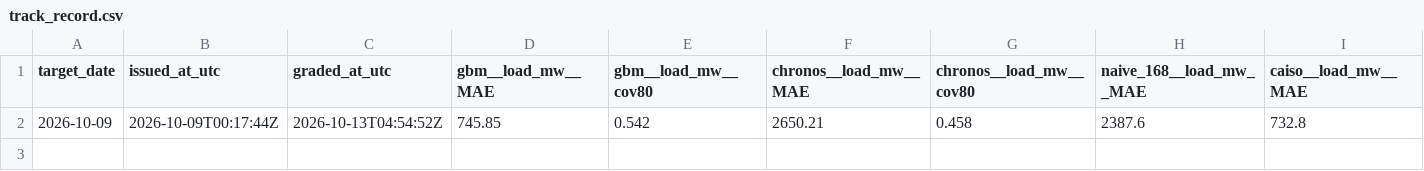
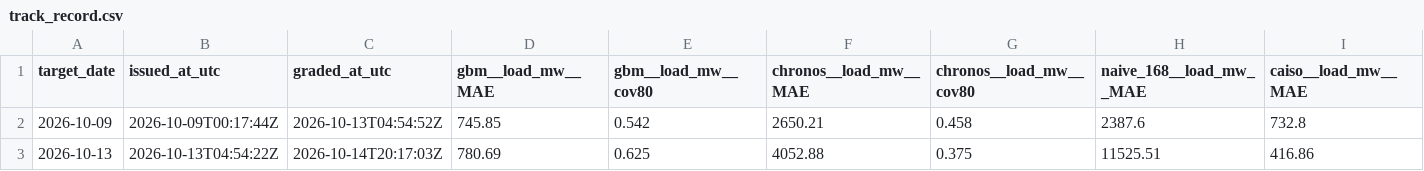
Before and after one commit to anjalimitt2k/anjaliprojects, a CSV file: data/live/track_record.csv, drawn as a sheet; only a part is shown; rows hold the shown columns only; the diff names each change by its address in the sheet, - before the commit and + after, or states it on an @@ line.

Commit message:
forecast 2026-10-14: issue tomorrow, grade yesterday

```diff
--- a/data/live/track_record.csv
+++ b/data/live/track_record.csv
+row 3: 2026-10-13 | 2026-10-13T04:54:22Z | 2026-10-14T20:17:03Z | 780.69 | 0.625 | 4052.88 | 0.375 | 11525.51 | 416.86
```
Also changed, not shown: 3 other files.
